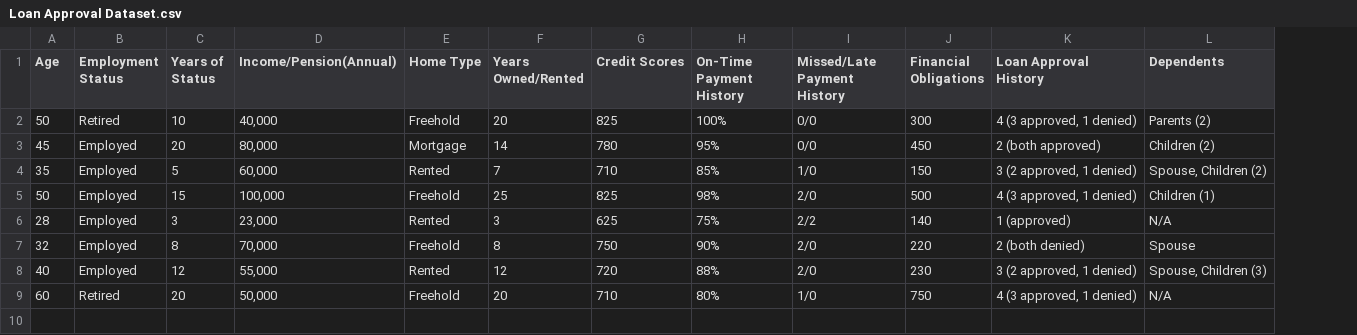
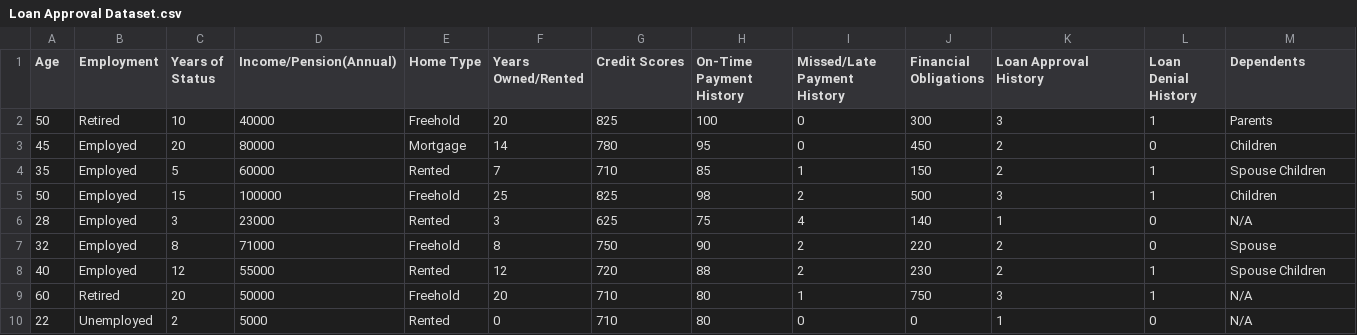
Before and after one commit to larayeeb/AI-CW, a CSV file: Loan Approval Dataset.csv, drawn as a sheet; addresses are those after the commit; the diff names each change by its address in the sheet, - before the commit and + after, or states it on an @@ line.

Commit message:
Update Loan Approval Dataset.csv

```diff
--- a/Loan Approval Dataset.csv
+++ b/Loan Approval Dataset.csv
+column L (Loan Denial History), rows 2-9: 1 | 0 | 1 | 1 | 0 | 0 | 1 | 1
-B1: Employment Status
+B1: Employment
-D2 (Income/Pension(Annual)): 40,000
+D2 (Income/Pension(Annual)): 40000
-H2 (On-Time Payment History): 100%
+H2 (On-Time Payment History): 100
-I2:I3 (Missed/Late Payment History): 0/0
+I2:I3 (Missed/Late Payment History): 0
-K2 (Loan Approval History): 4 (3 approved, 1 denied)
+K2 (Loan Approval History): 3
-M2 (Dependents): Parents (2)
+M2 (Dependents): Parents
-D3 (Income/Pension(Annual)): 80,000
+D3 (Income/Pension(Annual)): 80000
-H3 (On-Time Payment History): 95%
+H3 (On-Time Payment History): 95
-K3 (Loan Approval History): 2 (both approved)
+K3 (Loan Approval History): 2
-M3 (Dependents): Children (2)
+M3 (Dependents): Children
-D4 (Income/Pension(Annual)): 60,000
+D4 (Income/Pension(Annual)): 60000
-H4 (On-Time Payment History): 85%
+H4 (On-Time Payment History): 85
-I4 (Missed/Late Payment History): 1/0
+I4 (Missed/Late Payment History): 1
-K4 (Loan Approval History): 3 (2 approved, 1 denied)
+K4 (Loan Approval History): 2
-M4 (Dependents): Spouse, Children (2)
+M4 (Dependents): Spouse Children
-D5 (Income/Pension(Annual)): 100,000
+D5 (Income/Pension(Annual)): 100000
-H5 (On-Time Payment History): 98%
+H5 (On-Time Payment History): 98
-I5 (Missed/Late Payment History): 2/0
+I5 (Missed/Late Payment History): 2
-K5 (Loan Approval History): 4 (3 approved, 1 denied)
+K5 (Loan Approval History): 3
-M5 (Dependents): Children (1)
+M5 (Dependents): Children
-D6 (Income/Pension(Annual)): 23,000
+D6 (Income/Pension(Annual)): 23000
-H6 (On-Time Payment History): 75%
+H6 (On-Time Payment History): 75
-I6 (Missed/Late Payment History): 2/2
+I6 (Missed/Late Payment History): 4
-K6 (Loan Approval History): 1 (approved)
+K6 (Loan Approval History): 1
-D7 (Income/Pension(Annual)): 70,000
+D7 (Income/Pension(Annual)): 71000
-H7 (On-Time Payment History): 90%
+H7 (On-Time Payment History): 90
-I7:I8 (Missed/Late Payment History): 2/0
+I7:I8 (Missed/Late Payment History): 2
-K7 (Loan Approval History): 2 (both denied)
+K7 (Loan Approval History): 2
-D8 (Income/Pension(Annual)): 55,000
+D8 (Income/Pension(Annual)): 55000
-H8 (On-Time Payment History): 88%
+H8 (On-Time Payment History): 88
-K8 (Loan Approval History): 3 (2 approved, 1 denied)
+K8 (Loan Approval History): 2
-M8 (Dependents): Spouse, Children (3)
+M8 (Dependents): Spouse Children
-D9 (Income/Pension(Annual)): 50,000
+D9 (Income/Pension(Annual)): 50000
-H9 (On-Time Payment History): 80%
+H9 (On-Time Payment History): 80
-I9 (Missed/Late Payment History): 1/0
+I9 (Missed/Late Payment History): 1
-K9 (Loan Approval History): 4 (3 approved, 1 denied)
+K9 (Loan Approval History): 3
+row 10: 22 | Unemployed | 2 | 5000 | Rented | 0 | 710 | 80 | 0 | 0 | 1 | 0 | N/A
```
